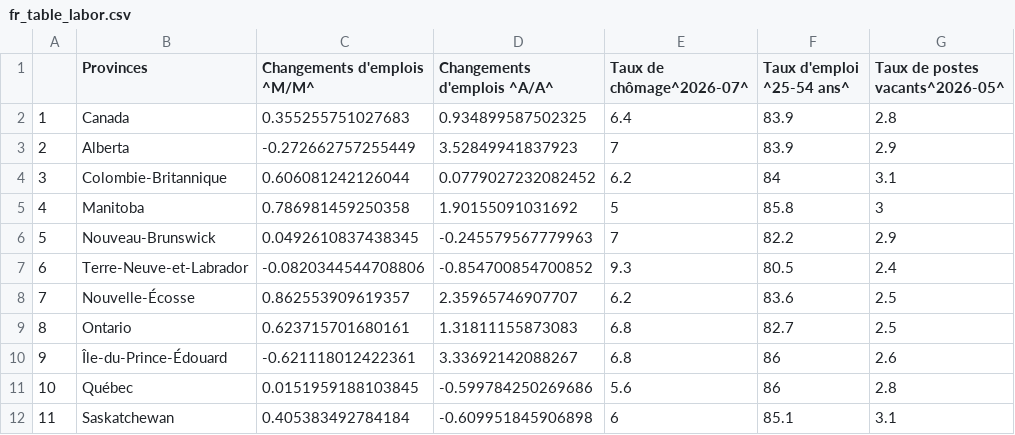
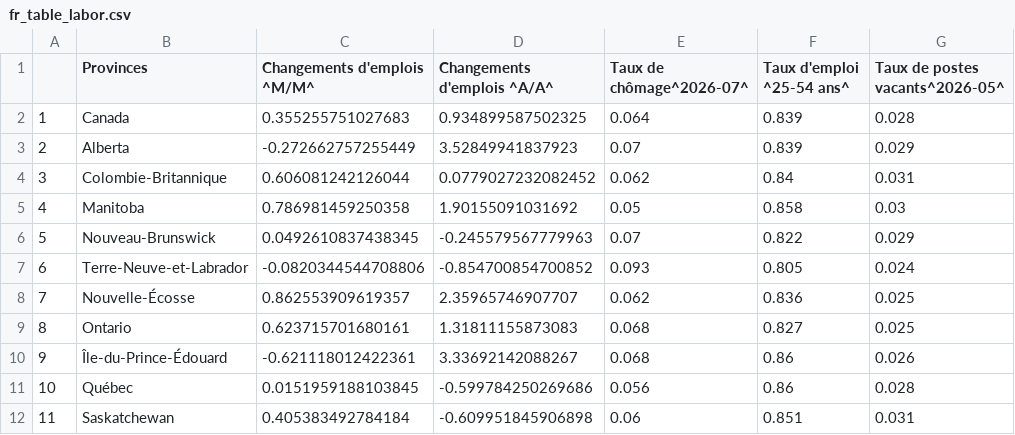
Before and after one commit to Dabra56/Economic_Dashboard, a CSV file: data/fr_table_labor.csv, drawn as a sheet.

```diff
--- a/data/fr_table_labor.csv
+++ b/data/fr_table_labor.csv
@@ -1,12 +1,12 @@
 "","Provinces","Changements d'emplois ^M/M^","Changements d'emplois ^A/A^ ","Taux de chômage^2026-07^","Taux d'emploi ^25-54 ans^ ","Taux de postes vacants^2026-05^"
-"1","Canada",0.355255751027683,0.934899587502325,6.4,83.9,2.8
-"2","Alberta",-0.272662757255449,3.52849941837923,7,83.9,2.9
-"3","Colombie-Britannique",0.606081242126044,0.0779027232082452,6.2,84,3.1
-"4","Manitoba",0.786981459250358,1.90155091031692,5,85.8,3
-"5","Nouveau-Brunswick",0.0492610837438345,-0.245579567779963,7,82.2,2.9
-"6","Terre-Neuve-et-Labrador",-0.0820344544708806,-0.854700854700852,9.3,80.5,2.4
-"7","Nouvelle-Écosse",0.862553909619357,2.35965746907707,6.2,83.6,2.5
-"8","Ontario",0.623715701680161,1.31811155873083,6.8,82.7,2.5
-"9","Île-du-Prince-Édouard",-0.621118012422361,3.33692142088267,6.8,86,2.6
-"10","Québec",0.0151959188103845,-0.599784250269686,5.6,86,2.8
-"11","Saskatchewan",0.405383492784184,-0.609951845906898,6,85.1,3.1
+"1","Canada",0.355255751027683,0.934899587502325,0.064,0.839,0.028
+"2","Alberta",-0.272662757255449,3.52849941837923,0.07,0.839,0.029
+"3","Colombie-Britannique",0.606081242126044,0.0779027232082452,0.062,0.84,0.031
+"4","Manitoba",0.786981459250358,1.90155091031692,0.05,0.858,0.03
+"5","Nouveau-Brunswick",0.0492610837438345,-0.245579567779963,0.07,0.822,0.029
+"6","Terre-Neuve-et-Labrador",-0.0820344544708806,-0.854700854700852,0.093,0.805,0.024
+"7","Nouvelle-Écosse",0.862553909619357,2.35965746907707,0.062,0.836,0.025
+"8","Ontario",0.623715701680161,1.31811155873083,0.068,0.827,0.025
+"9","Île-du-Prince-Édouard",-0.621118012422361,3.33692142088267,0.068,0.86,0.026
+"10","Québec",0.0151959188103845,-0.599784250269686,0.056,0.86,0.028
+"11","Saskatchewan",0.405383492784184,-0.609951845906898,0.06,0.851,0.031
```
Also changed, not shown: data/Nova_Scotia_table.csv, data/canada_table.csv, 23 other files.
